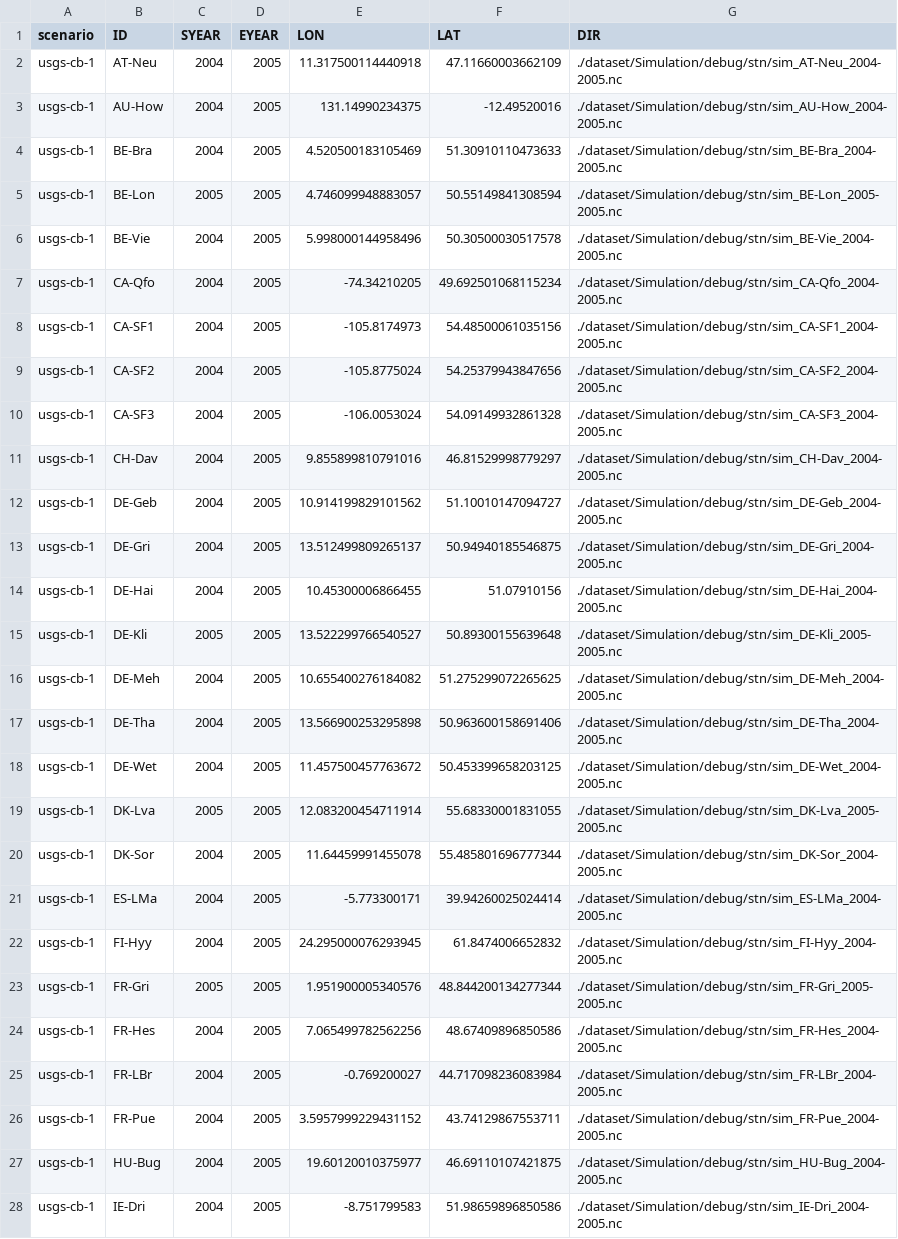
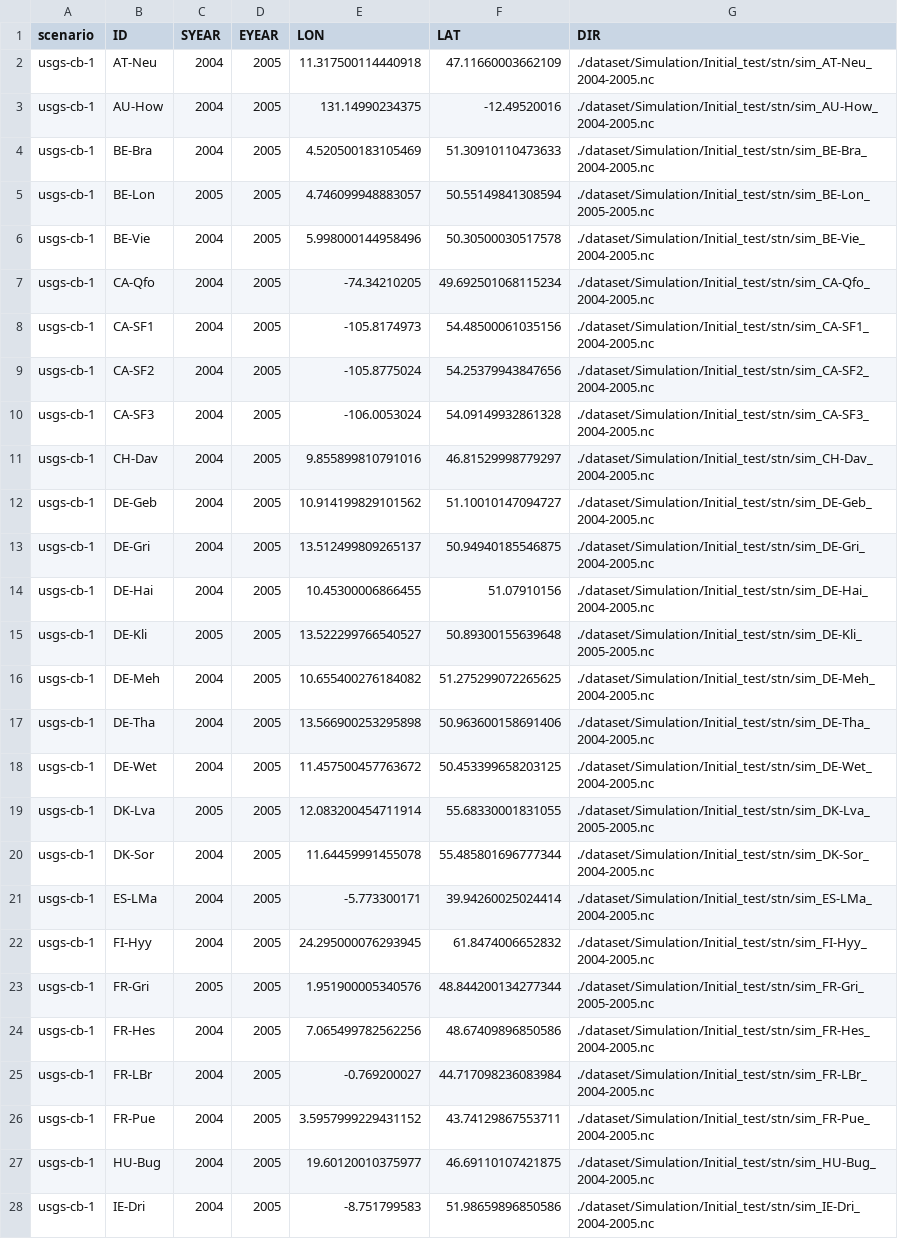
Before and after one commit to zhongwangwei/OpenBench, a CSV file: dataset/Simulation/Initial_test/station_case.csv, drawn as a sheet; only a part is shown; the diff covers the shown part only; the diff names each change by its address in the sheet, - before the commit and + after, or states it on an @@ line.

Commit message:
Changed the debug to Initial_test and fixed the bug

```diff
--- a/dataset/Simulation/Initial_test/station_case.csv
+++ b/dataset/Simulation/Initial_test/station_case.csv
-G2 (DIR): ./dataset/Simulation/debug/stn/sim_AT-Neu_2004-2005.nc
+G2 (DIR): ./dataset/Simulation/Initial_test/stn/sim_AT-Neu_2004-2005.nc
-G3 (DIR): ./dataset/Simulation/debug/stn/sim_AU-How_2004-2005.nc
+G3 (DIR): ./dataset/Simulation/Initial_test/stn/sim_AU-How_2004-2005.nc
-G4 (DIR): ./dataset/Simulation/debug/stn/sim_BE-Bra_2004-2005.nc
+G4 (DIR): ./dataset/Simulation/Initial_test/stn/sim_BE-Bra_2004-2005.nc
-G5 (DIR): ./dataset/Simulation/debug/stn/sim_BE-Lon_2005-2005.nc
+G5 (DIR): ./dataset/Simulation/Initial_test/stn/sim_BE-Lon_2005-2005.nc
-G6 (DIR): ./dataset/Simulation/debug/stn/sim_BE-Vie_2004-2005.nc
+G6 (DIR): ./dataset/Simulation/Initial_test/stn/sim_BE-Vie_2004-2005.nc
-G7 (DIR): ./dataset/Simulation/debug/stn/sim_CA-Qfo_2004-2005.nc
+G7 (DIR): ./dataset/Simulation/Initial_test/stn/sim_CA-Qfo_2004-2005.nc
-G8 (DIR): ./dataset/Simulation/debug/stn/sim_CA-SF1_2004-2005.nc
+G8 (DIR): ./dataset/Simulation/Initial_test/stn/sim_CA-SF1_2004-2005.nc
-G9 (DIR): ./dataset/Simulation/debug/stn/sim_CA-SF2_2004-2005.nc
+G9 (DIR): ./dataset/Simulation/Initial_test/stn/sim_CA-SF2_2004-2005.nc
-G10 (DIR): ./dataset/Simulation/debug/stn/sim_CA-SF3_2004-2005.nc
+G10 (DIR): ./dataset/Simulation/Initial_test/stn/sim_CA-SF3_2004-2005.nc
-G11 (DIR): ./dataset/Simulation/debug/stn/sim_CH-Dav_2004-2005.nc
+G11 (DIR): ./dataset/Simulation/Initial_test/stn/sim_CH-Dav_2004-2005.nc
-G12 (DIR): ./dataset/Simulation/debug/stn/sim_DE-Geb_2004-2005.nc
+G12 (DIR): ./dataset/Simulation/Initial_test/stn/sim_DE-Geb_2004-2005.nc
-G13 (DIR): ./dataset/Simulation/debug/stn/sim_DE-Gri_2004-2005.nc
+G13 (DIR): ./dataset/Simulation/Initial_test/stn/sim_DE-Gri_2004-2005.nc
-G14 (DIR): ./dataset/Simulation/debug/stn/sim_DE-Hai_2004-2005.nc
+G14 (DIR): ./dataset/Simulation/Initial_test/stn/sim_DE-Hai_2004-2005.nc
-G15 (DIR): ./dataset/Simulation/debug/stn/sim_DE-Kli_2005-2005.nc
+G15 (DIR): ./dataset/Simulation/Initial_test/stn/sim_DE-Kli_2005-2005.nc
-G16 (DIR): ./dataset/Simulation/debug/stn/sim_DE-Meh_2004-2005.nc
+G16 (DIR): ./dataset/Simulation/Initial_test/stn/sim_DE-Meh_2004-2005.nc
-G17 (DIR): ./dataset/Simulation/debug/stn/sim_DE-Tha_2004-2005.nc
+G17 (DIR): ./dataset/Simulation/Initial_test/stn/sim_DE-Tha_2004-2005.nc
-G18 (DIR): ./dataset/Simulation/debug/stn/sim_DE-Wet_2004-2005.nc
+G18 (DIR): ./dataset/Simulation/Initial_test/stn/sim_DE-Wet_2004-2005.nc
-G19 (DIR): ./dataset/Simulation/debug/stn/sim_DK-Lva_2005-2005.nc
+G19 (DIR): ./dataset/Simulation/Initial_test/stn/sim_DK-Lva_2005-2005.nc
-G20 (DIR): ./dataset/Simulation/debug/stn/sim_DK-Sor_2004-2005.nc
+G20 (DIR): ./dataset/Simulation/Initial_test/stn/sim_DK-Sor_2004-2005.nc
-G21 (DIR): ./dataset/Simulation/debug/stn/sim_ES-LMa_2004-2005.nc
+G21 (DIR): ./dataset/Simulation/Initial_test/stn/sim_ES-LMa_2004-2005.nc
-G22 (DIR): ./dataset/Simulation/debug/stn/sim_FI-Hyy_2004-2005.nc
+G22 (DIR): ./dataset/Simulation/Initial_test/stn/sim_FI-Hyy_2004-2005.nc
-G23 (DIR): ./dataset/Simulation/debug/stn/sim_FR-Gri_2005-2005.nc
+G23 (DIR): ./dataset/Simulation/Initial_test/stn/sim_FR-Gri_2005-2005.nc
-G24 (DIR): ./dataset/Simulation/debug/stn/sim_FR-Hes_2004-2005.nc
+G24 (DIR): ./dataset/Simulation/Initial_test/stn/sim_FR-Hes_2004-2005.nc
-G25 (DIR): ./dataset/Simulation/debug/stn/sim_FR-LBr_2004-2005.nc
+G25 (DIR): ./dataset/Simulation/Initial_test/stn/sim_FR-LBr_2004-2005.nc
-G26 (DIR): ./dataset/Simulation/debug/stn/sim_FR-Pue_2004-2005.nc
+G26 (DIR): ./dataset/Simulation/Initial_test/stn/sim_FR-Pue_2004-2005.nc
-G27 (DIR): ./dataset/Simulation/debug/stn/sim_HU-Bug_2004-2005.nc
+G27 (DIR): ./dataset/Simulation/Initial_test/stn/sim_HU-Bug_2004-2005.nc
-G28 (DIR): ./dataset/Simulation/debug/stn/sim_IE-Dri_2004-2005.nc
+G28 (DIR): ./dataset/Simulation/Initial_test/stn/sim_IE-Dri_2004-2005.nc
```
Also changed, not shown: 31 edited cells elsewhere in this file, dataset/Reference/Initial_test/GLEAM_hybrid_PLUMBER2.csv, dataset/Reference/Initial_test/PLUMBER2.csv, 29 other files.
